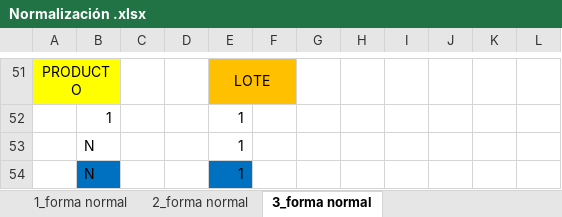
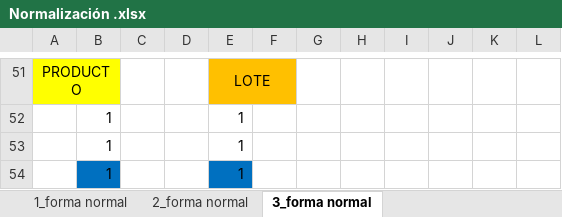
Before and after one commit to FarmiFarmacy/farmifarmacy1.0, an Excel workbook: Primer_Trimestres/Nomalizacion/correccion/Normalización .xlsx, sheet 3_forma normal, drawn as a sheet; only a part is shown, gaps mark what is left out; values as stored, in another font and other column widths than the file's, no borders; charts and pictures not drawn; the diff names each change by its address in the sheet, - before the commit and + after, or states it on an @@ line.

```diff
--- a/Primer_Trimestres/Nomalizacion/correccion/Normalización .xlsx (sheet 3_forma normal)
+++ b/Primer_Trimestres/Nomalizacion/correccion/Normalización .xlsx (sheet 3_forma normal)
-B53:B54: N
+B53:B54: 1
```
Also changed, not shown: sheet lote, sheet 2_forma normal, sheet factura, charts or pictures, 4 other files.
